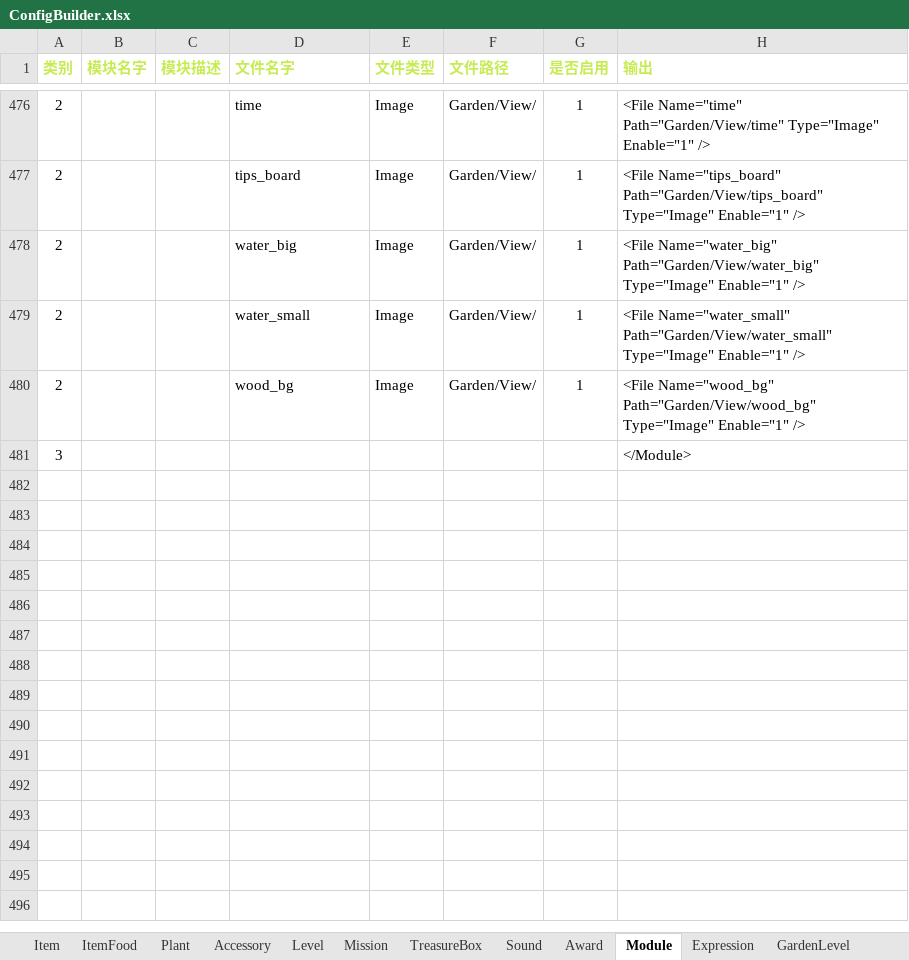
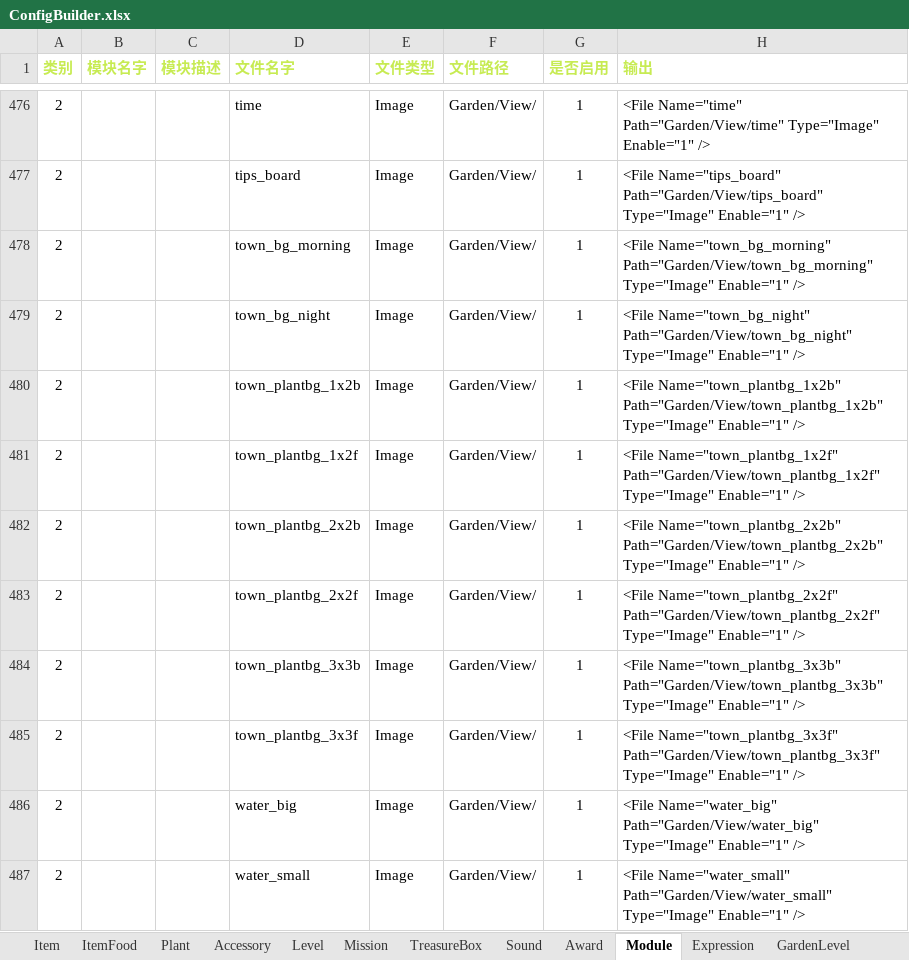
Before and after one commit to EarlyAnt/HankConfig, an Excel workbook: ConfigBuilder.xlsx, sheet Module, drawn as a sheet; only a part is shown, gaps mark what is left out; the shorter side is filled out with more unchanged rows; values as stored, in another font and other column widths than the file's, no borders; conditional formats not drawn; the diff names each change by its address in the sheet, - before the commit and + after, or states it on an @@ line.

Commit message:
1.ModuleConfig.xml配置文件，添加庄园页背景及田地图片的配置。

```diff
--- a/ConfigBuilder.xlsx (sheet Module)
+++ b/ConfigBuilder.xlsx (sheet Module)
+row 478: 2 |  |  | town_bg_morning | Image | Garden/View/ | 1 | <File Name="town_bg_morning" Path="Garden/View/town_bg_morning" Type="Image" Enable="1" />
+row 479: 2 |  |  | town_bg_night | Image | Garden/View/ | 1 | <File Name="town_bg_night" Path="Garden/View/town_bg_night" Type="Image" Enable="1" />
+row 480: 2 |  |  | town_plantbg_1x2b | Image | Garden/View/ | 1 | <File Name="town_plantbg_1x2b" Path="Garden/View/town_plantbg_1x2b" Type="Image" Enable="1" />
+row 481: 2 |  |  | town_plantbg_1x2f | Image | Garden/View/ | 1 | <File Name="town_plantbg_1x2f" Path="Garden/View/town_plantbg_1x2f" Type="Image" Enable="1" />
+row 482: 2 |  |  | town_plantbg_2x2b | Image | Garden/View/ | 1 | <File Name="town_plantbg_2x2b" Path="Garden/View/town_plantbg_2x2b" Type="Image" Enable="1" />
+row 483: 2 |  |  | town_plantbg_2x2f | Image | Garden/View/ | 1 | <File Name="town_plantbg_2x2f" Path="Garden/View/town_plantbg_2x2f" Type="Image" Enable="1" />
+row 484: 2 |  |  | town_plantbg_3x3b | Image | Garden/View/ | 1 | <File Name="town_plantbg_3x3b" Path="Garden/View/town_plantbg_3x3b" Type="Image" Enable="1" />
+row 485: 2 |  |  | town_plantbg_3x3f | Image | Garden/View/ | 1 | <File Name="town_plantbg_3x3f" Path="Garden/View/town_plantbg_3x3f" Type="Image" Enable="1" />
```
Also changed, not shown: 1 other file.
